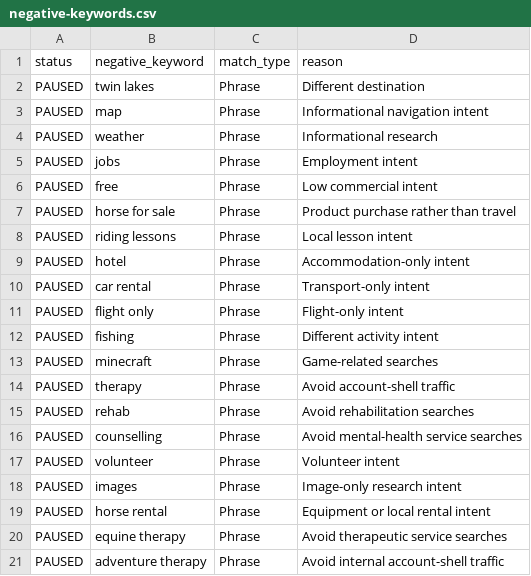
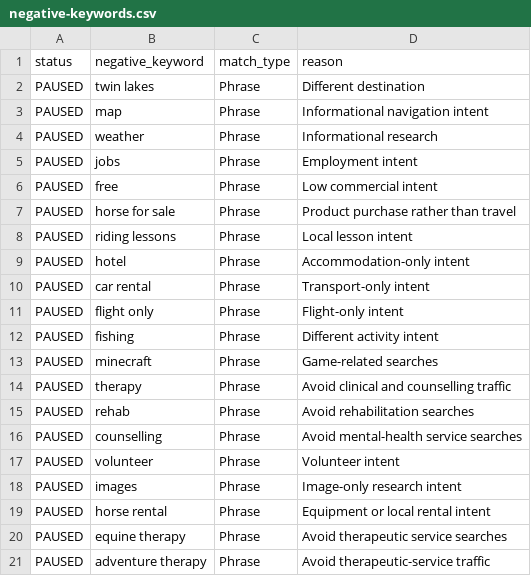
Before and after one commit to yogirob108-ctrl/my-landing-page, a CSV file: docs/marketing/google-ads-september-2026-test/negative-keywords.csv, drawn as a sheet.

```diff
--- a/docs/marketing/google-ads-september-2026-test/negative-keywords.csv
+++ b/docs/marketing/google-ads-september-2026-test/negative-keywords.csv
@@ -13,3 +13,3 @@ PAUSED,fishing,Phrase,Different activity intent
 PAUSED,minecraft,Phrase,Game-related searches
-PAUSED,therapy,Phrase,Avoid account-shell traffic
+PAUSED,therapy,Phrase,Avoid clinical and counselling traffic
 PAUSED,rehab,Phrase,Avoid rehabilitation searches
@@ -20,2 +20,2 @@ PAUSED,horse rental,Phrase,Equipment or local rental intent
 PAUSED,equine therapy,Phrase,Avoid therapeutic service searches
-PAUSED,adventure therapy,Phrase,Avoid internal account-shell traffic
+PAUSED,adventure therapy,Phrase,Avoid therapeutic-service traffic
```
Also changed, not shown: docs/marketing/google-ads-negative-keywords-2026-08-12.csv, 2 other files.
